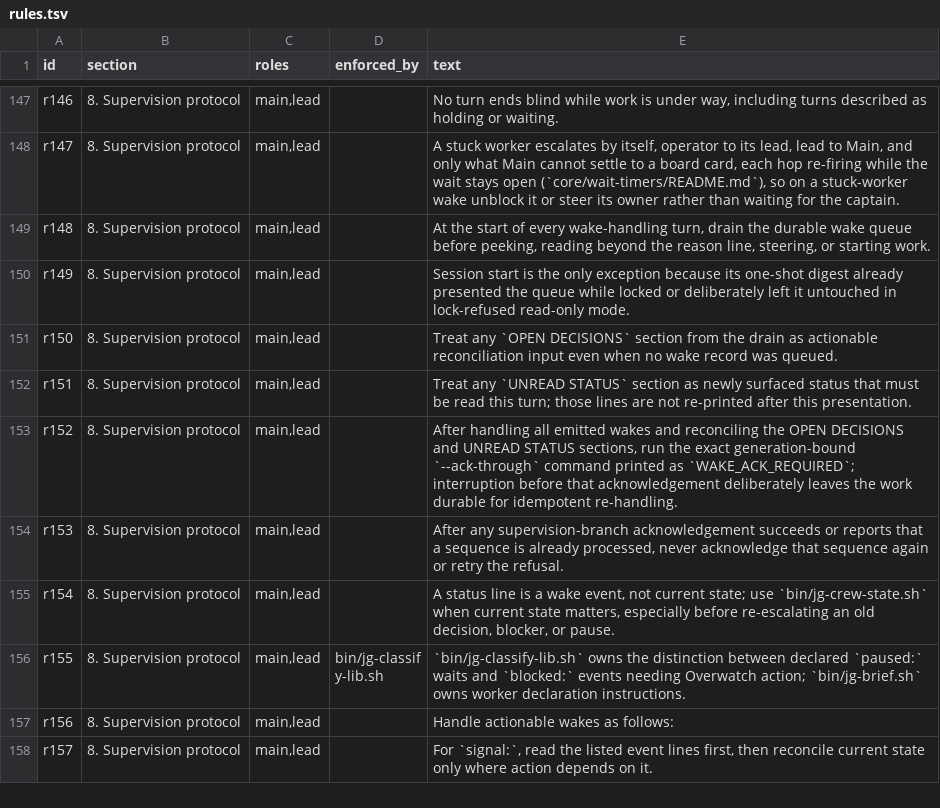
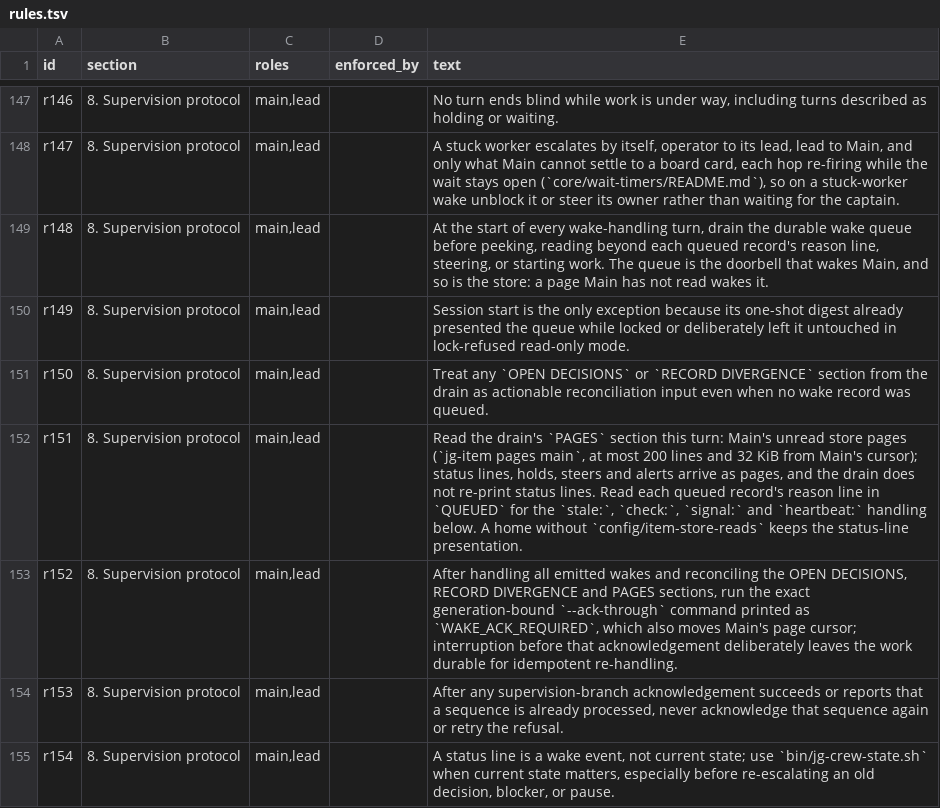
Before and after one commit to umeranjum17/juggernaut, a TSV file: docs/roles/rules.tsv, drawn as a sheet; only a part is shown, gaps mark what is left out; the shorter side is filled out with more unchanged rows.

Commit message:
jg-r9no6: wake switch: Main's drain prints QUEUED reason lines, its store PAGES, open questions and record divergence; one acknowledgement moves the queue and the page cursor; the watcher rings on an unread page; an owner import opens standing bypass rules, and an absent hold file reads as none
Ticket: jg-r9no6

```diff
--- a/docs/roles/rules.tsv
+++ b/docs/roles/rules.tsv
@@ -148,7 +148,7 @@ r146	8. Supervision protocol	main,lead		No turn ends blind while work is under w
 r147	8. Supervision protocol	main,lead		A stuck worker escalates by itself, operator to its lead, lead to Main, and only what Main cannot settle to a board card, each hop re-firing while the wait stays open (`core/wait-timers/README.md`), so on a stuck-worker wake unblock it or steer its owner rather than waiting for the captain.
-r148	8. Supervision protocol	main,lead		At the start of every wake-handling turn, drain the durable wake queue before peeking, reading beyond the reason line, steering, or starting work.
+r148	8. Supervision protocol	main,lead		At the start of every wake-handling turn, drain the durable wake queue before peeking, reading beyond each queued record's reason line, steering, or starting work. The queue is the doorbell that wakes Main, and so is the store: a page Main has not read wakes it.
 r149	8. Supervision protocol	main,lead		Session start is the only exception because its one-shot digest already presented the queue while locked or deliberately left it untouched in lock-refused read-only mode.
-r150	8. Supervision protocol	main,lead		Treat any `OPEN DECISIONS` section from the drain as actionable reconciliation input even when no wake record was queued.
-r151	8. Supervision protocol	main,lead		Treat any `UNREAD STATUS` section as newly surfaced status that must be read this turn; those lines are not re-printed after this presentation.
-r152	8. Supervision protocol	main,lead		After handling all emitted wakes and reconciling the OPEN DECISIONS and UNREAD STATUS sections, run the exact generation-bound `--ack-through` command printed as `WAKE_ACK_REQUIRED`; interruption before that acknowledgement deliberately leaves the work durable for idempotent re-handling.
+r150	8. Supervision protocol	main,lead		Treat any `OPEN DECISIONS` or `RECORD DIVERGENCE` section from the drain as actionable reconciliation input even when no wake record was queued.
+r151	8. Supervision protocol	main,lead		Read the drain's `PAGES` section this turn: Main's unread store pages (`jg-item pages main`, at most 200 lines and 32 KiB from Main's cursor); status lines, holds, steers and alerts arrive as pages, and the drain does not re-print status lines. Read each queued record's reason line in `QUEUED` for the `stale:`, `check:`, `signal:` and `heartbeat:` handling below. A home without `config/item-store-reads` keeps the status-line presentation.
+r152	8. Supervision protocol	main,lead		After handling all emitted wakes and reconciling the OPEN DECISIONS, RECORD DIVERGENCE and PAGES sections, run the exact generation-bound `--ack-through` command printed as `WAKE_ACK_REQUIRED`, which also moves Main's page cursor; interruption before that acknowledgement deliberately leaves the work durable for idempotent re-handling.
 r153	8. Supervision protocol	main,lead		After any supervision-branch acknowledgement succeeds or reports that a sequence is already processed, never acknowledge that sequence again or retry the refusal.
```
Also changed, not shown: 11 other files.
